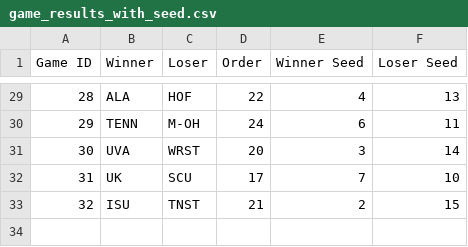
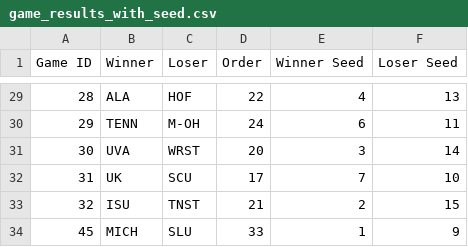
Before and after one commit to duke24andfriends/duke24andfriends.github.io, a CSV file: march-madness-viz/public/data/2026/game_results_with_seed.csv, drawn as a sheet; only a part is shown, gaps mark what is left out; the diff names each change by its address in the sheet, - before the commit and + after, or states it on an @@ line.

```diff
--- a/march-madness-viz/public/data/2026/game_results_with_seed.csv
+++ b/march-madness-viz/public/data/2026/game_results_with_seed.csv
+row 34: 45 | MICH | SLU | 33 | 1 | 9
```
Also changed, not shown: 3 other files.
